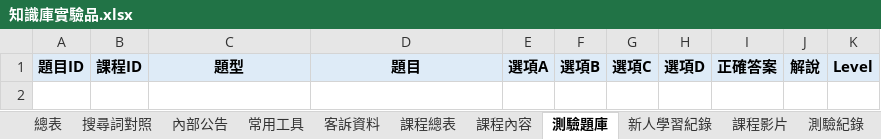
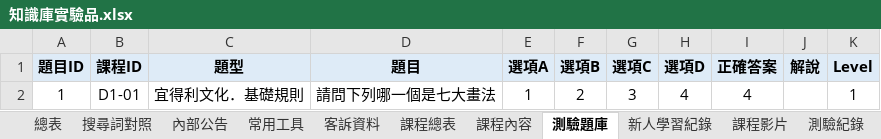
Before and after one commit to lin-chiaching/nitori-knowledge-test, an Excel workbook: DATA/知識庫實驗品.xlsx, sheet 測驗題庫, drawn as a sheet; values as stored, in another font and other column widths than the file's, no borders; the diff names each change by its address in the sheet, - before the commit and + after, or states it on an @@ line.

Commit message:
Add files via upload

```diff
--- a/DATA/知識庫實驗品.xlsx (sheet 測驗題庫)
+++ b/DATA/知識庫實驗品.xlsx (sheet 測驗題庫)
+row 2: 1 | D1-01 | 宜得利文化．基礎規則 | 請問下列哪一個是七大畫法 | 1 | 2 | 3 | 4 | 4 |  | 1
```
